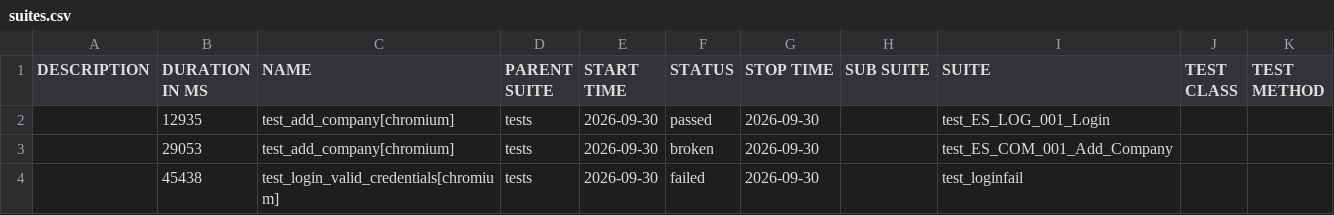
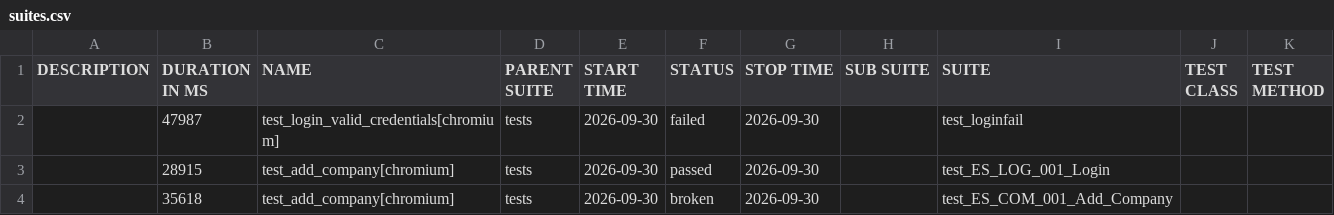
Before and after one commit to RitaPurnamasari28/playwright-python, a CSV file: data/suites.csv, drawn as a sheet.

```diff
--- a/data/suites.csv
+++ b/data/suites.csv
@@ -1,4 +1,4 @@
 "DESCRIPTION","DURATION IN MS","NAME","PARENT SUITE","START TIME","STATUS","STOP TIME","SUB SUITE","SUITE","TEST CLASS","TEST METHOD"
-"","12935","test_add_company[chromium]","tests","2026-09-30","passed","2026-09-30","","test_ES_LOG_001_Login","",""
-"","29053","test_add_company[chromium]","tests","2026-09-30","broken","2026-09-30","","test_ES_COM_001_Add_Company","",""
-"","45438","test_login_valid_credentials[chromium]","tests","2026-09-30","failed","2026-09-30","","test_loginfail","",""
+"","47987","test_login_valid_credentials[chromium]","tests","2026-09-30","failed","2026-09-30","","test_loginfail","",""
+"","28915","test_add_company[chromium]","tests","2026-09-30","passed","2026-09-30","","test_ES_LOG_001_Login","",""
+"","35618","test_add_company[chromium]","tests","2026-09-30","broken","2026-09-30","","test_ES_COM_001_Add_Company","",""
```
Also changed, not shown: 25 other files.
